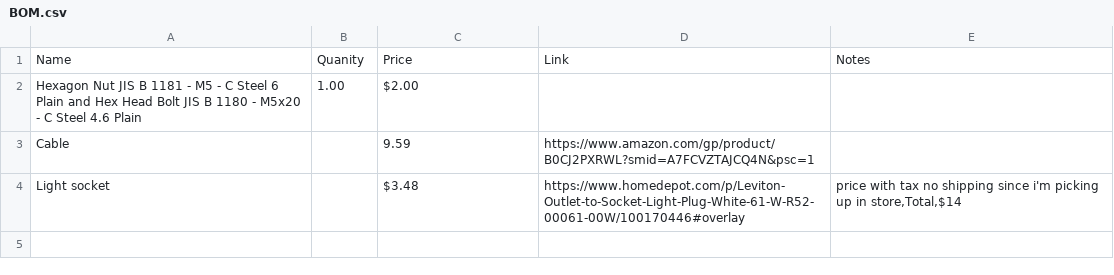
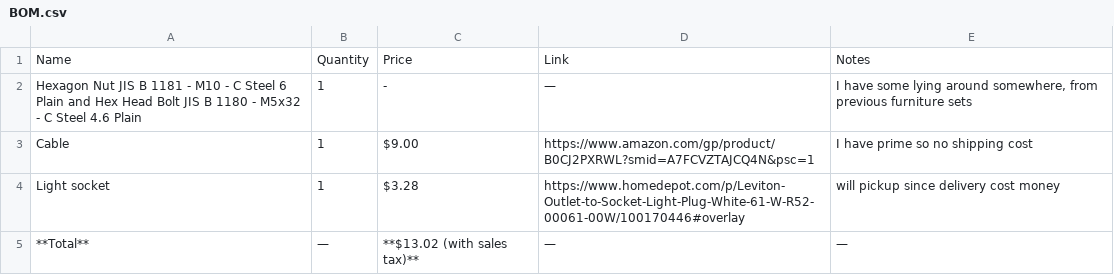
Before and after one commit to aidenjcheng/cool-lamp, a CSV file: BOM.csv, drawn as a sheet.

Commit message:
fix BOM

```diff
--- a/BOM.csv
+++ b/BOM.csv
@@ -1,4 +1,5 @@
-Name,Quanity,Price,Link,Notes
-Hexagon Nut JIS B 1181 - M5 - C Steel 6 Plain and Hex Head Bolt JIS B 1180 - M5x20 - C Steel 4.6 Plain,1.00,$2.00,,
-Cable,,9.59,https://www.amazon.com/gp/product/B0CJ2PXRWL?smid=A7FCVZTAJCQ4N&psc=1,
-Light socket,,$3.48,https://www.homedepot.com/p/Leviton-Outlet-to-Socket-Light-Plug-White-61-W-R52-00061-00W/100170446#overlay,"price with tax no shipping since i'm picking up in store,Total,$14",
+"Name","Quantity","Price","Link","Notes"
+"Hexagon Nut JIS B 1181 - M10 - C Steel 6 Plain and Hex Head Bolt JIS B 1180 - M5x32 - C Steel 4.6 Plain","1","-","—","I have some lying around somewhere, from previous furniture sets"
+"Cable","1","$9.00","https://www.amazon.com/gp/product/B0CJ2PXRWL?smid=A7FCVZTAJCQ4N&psc=1","I have prime so no shipping cost"
+"Light socket","1","$3.28","https://www.homedepot.com/p/Leviton-Outlet-to-Socket-Light-Plug-White-61-W-R52-00061-00W/100170446#overlay","will pickup since delivery cost money"
+"**Total**","—","**$13.02 (with sales tax)**","—","—"
```
